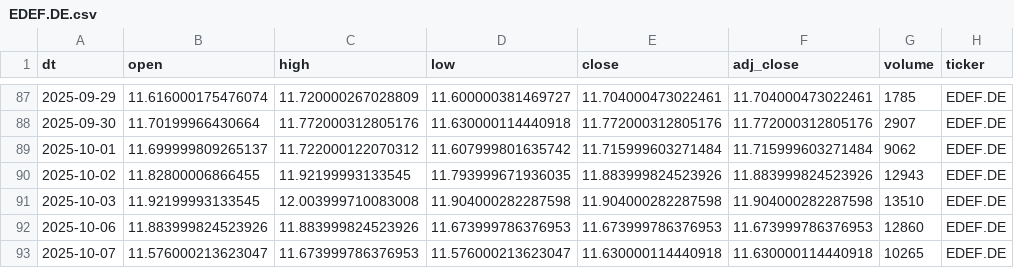
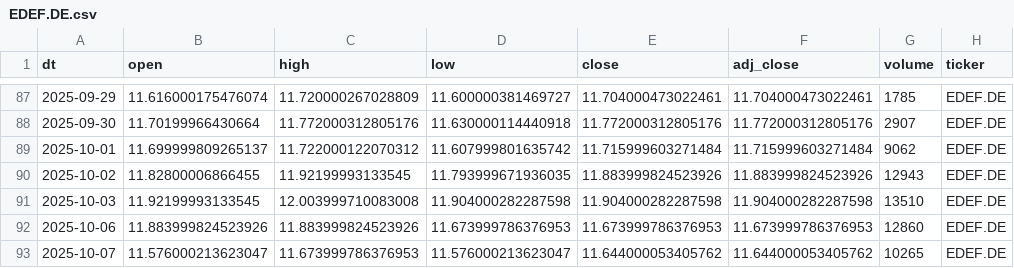
Before and after one commit to antoniosanso/etf-datalake, a CSV file: data/EDEF.DE.csv, drawn as a sheet; only a part is shown, gaps mark what is left out.

```diff
--- a/data/EDEF.DE.csv
+++ b/data/EDEF.DE.csv
@@ -92,2 +92,2 @@ dt,open,high,low,close,adj_close,volume,ticker
 2025-10-06,11.883999824523926,11.883999824523926,11.673999786376953,11.673999786376953,11.673999786376953,12860,EDEF.DE
-2025-10-07,11.576000213623047,11.673999786376953,11.576000213623047,11.630000114440918,11.630000114440918,10265,EDEF.DE
+2025-10-07,11.576000213623047,11.673999786376953,11.576000213623047,11.644000053405762,11.644000053405762,10265,EDEF.DE
```
Also changed, not shown: data/SEME.MI.csv, data/SMH.MI.csv, 10 other files.
